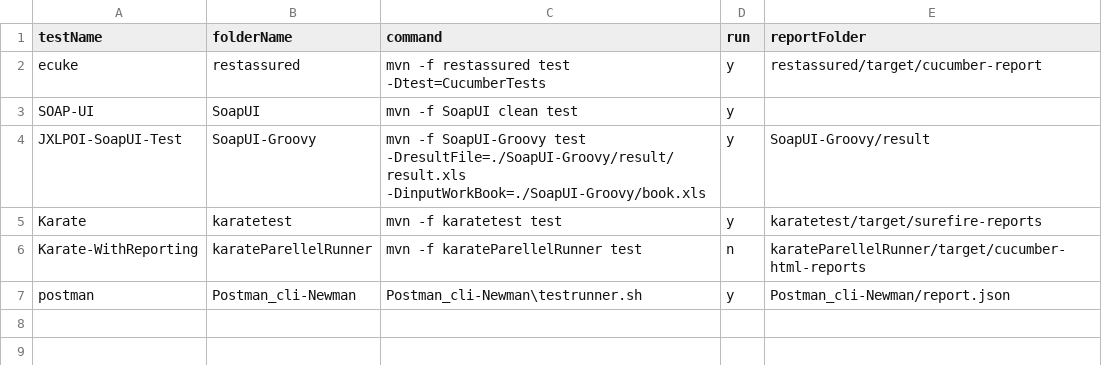
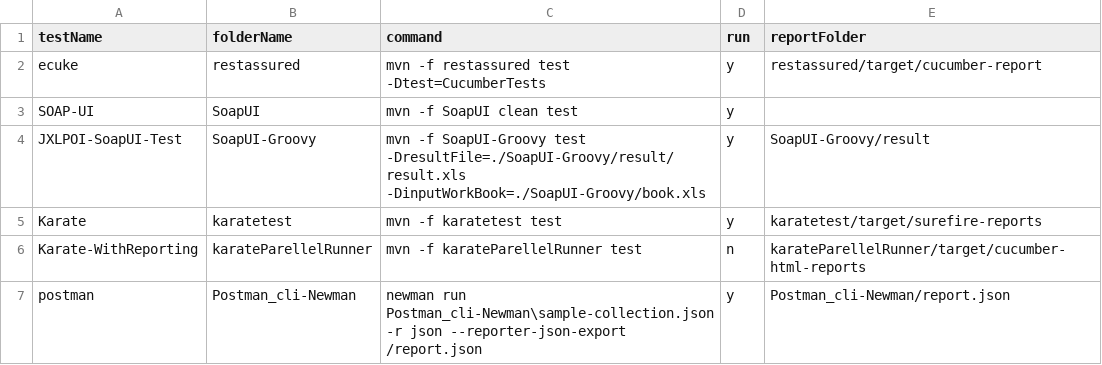
Before and after one commit to abhishekchh/dump_files, a CSV file: list.csv, drawn as a sheet.

Commit message:
updating runs

```diff
--- a/list.csv
+++ b/list.csv
@@ -6,2 +6,2 @@ Karate,karatetest,mvn -f karatetest test ,y,karatetest/target/surefire-reports
 Karate-WithReporting,karateParellelRunner,mvn -f karateParellelRunner test,n,karateParellelRunner/target/cucumber-html-reports
-postman,Postman_cli-Newman,Postman_cli-Newman\testrunner.sh,y,Postman_cli-Newman/report.json
+postman,Postman_cli-Newman,newman run Postman_cli-Newman\sample-collection.json -r json --reporter-json-export /report.json,y,Postman_cli-Newman/report.json
```
